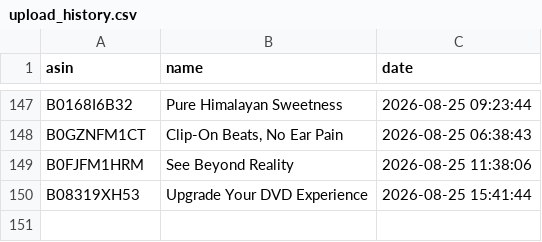
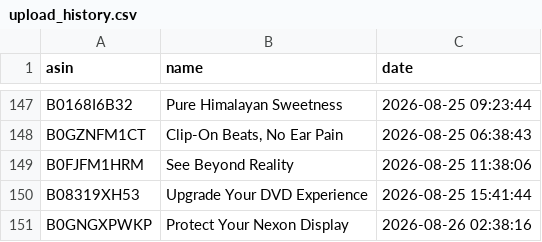
Before and after one commit to smartcartindiaofficial-coder/SmartCart-India, a CSV file: upload_history.csv, drawn as a sheet; only a part is shown, gaps mark what is left out; the diff names each change by its address in the sheet, - before the commit and + after, or states it on an @@ line.

```diff
--- a/upload_history.csv
+++ b/upload_history.csv
+row 151: B0GNGXPWKP | Protect Your Nexon Display | 2026-08-26 02:38:16
```
Also changed, not shown: 19 other files.
